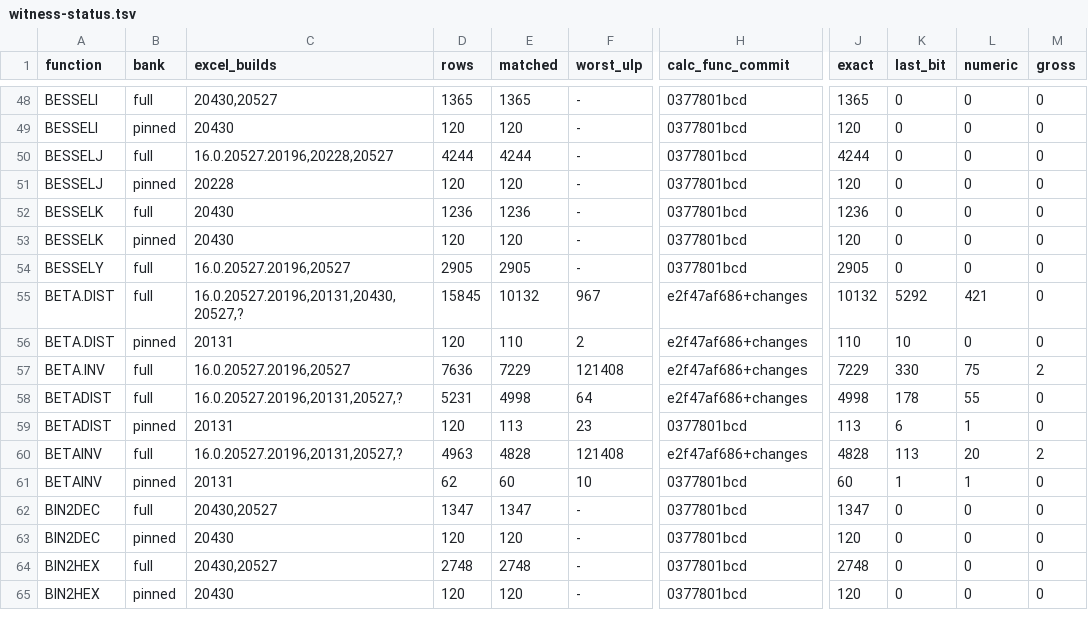
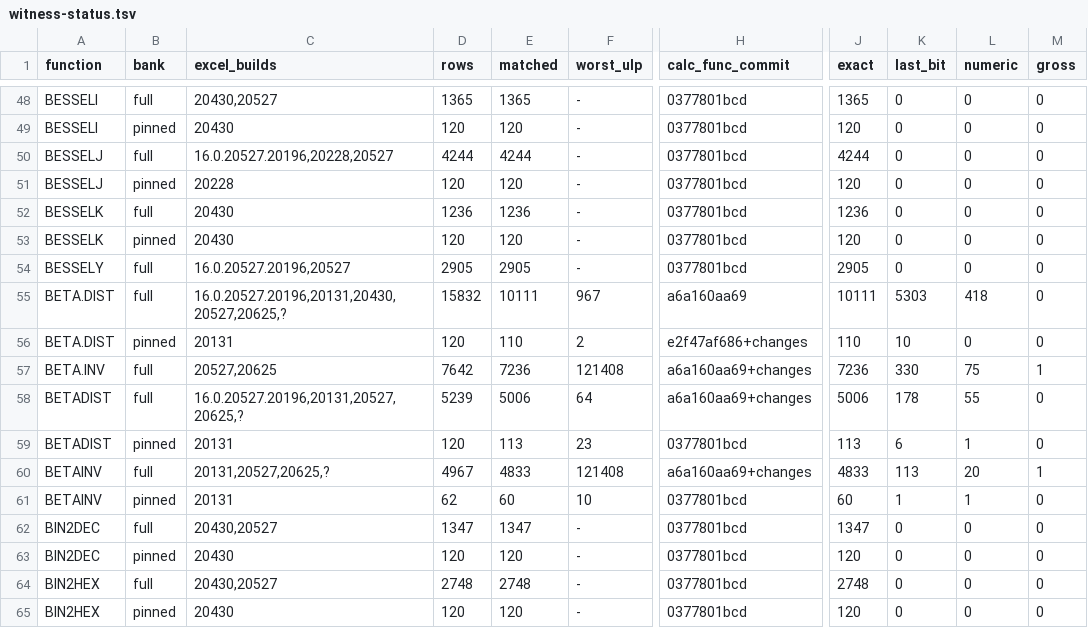
Before and after one commit to DnaCalc/DnaCalc, a TSV file: crates/calc-func/witness-status.tsv, drawn as a sheet; only a part is shown, gaps mark what is left out; the diff covers the shown part only; the diff names each change by its address in the sheet, - before the commit and + after, or states it on an @@ line.

```diff
--- a/crates/calc-func/witness-status.tsv
+++ b/crates/calc-func/witness-status.tsv
-C55 (excel_builds): 16.0.20527.20196,20131,20430,20527,?
+C55 (excel_builds): 16.0.20527.20196,20131,20430,20527,20625,?
-D55 (rows): 15845
+D55 (rows): 15832
-E55 (matched): 10132
+E55 (matched): 10111
-H55 (calc_func_commit): e2f47af686+changes
+H55 (calc_func_commit): a6a160aa69
-J55 (exact): 10132
+J55 (exact): 10111
-K55 (last_bit): 5292
+K55 (last_bit): 5303
-L55 (numeric): 421
+L55 (numeric): 418
-C57 (excel_builds): 16.0.20527.20196,20527
+C57 (excel_builds): 20527,20625
-D57 (rows): 7636
+D57 (rows): 7642
-E57 (matched): 7229
+E57 (matched): 7236
-H57:H58 (calc_func_commit): e2f47af686+changes
+H57:H58 (calc_func_commit): a6a160aa69+changes
-J57 (exact): 7229
+J57 (exact): 7236
-M57 (gross): 2
+M57 (gross): 1
-C58 (excel_builds): 16.0.20527.20196,20131,20527,?
+C58 (excel_builds): 16.0.20527.20196,20131,20527,20625,?
-D58 (rows): 5231
+D58 (rows): 5239
-E58 (matched): 4998
+E58 (matched): 5006
-J58 (exact): 4998
+J58 (exact): 5006
-C60 (excel_builds): 16.0.20527.20196,20131,20527,?
+C60 (excel_builds): 20131,20527,20625,?
-D60 (rows): 4963
+D60 (rows): 4967
-E60 (matched): 4828
+E60 (matched): 4833
-H60 (calc_func_commit): e2f47af686+changes
+H60 (calc_func_commit): a6a160aa69+changes
-J60 (exact): 4828
+J60 (exact): 4833
-M60 (gross): 2
+M60 (gross): 1
```
Also changed, not shown: 45 edited cells elsewhere in this file, 2 other files.
